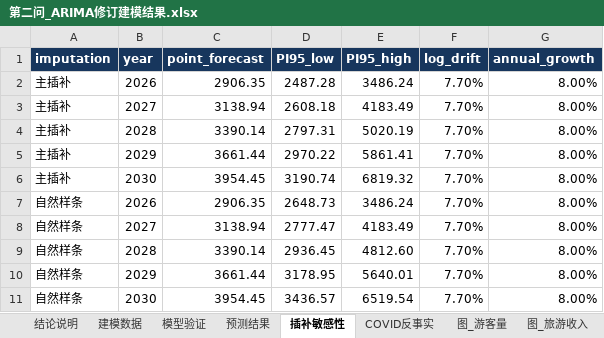
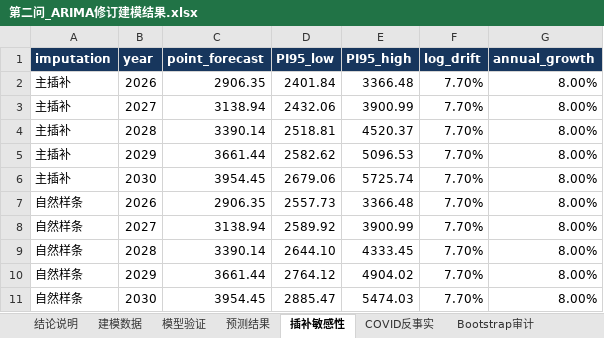
Before and after one commit to fengmian-coder/2026MMC, an Excel workbook: outputs/q2_revised/第二问_ARIMA修订建模结果.xlsx, sheet 插补敏感性, drawn as a sheet; values as stored, in another font and other column widths than the file's, no borders; the diff names each change by its address in the sheet, - before the commit and + after, or states it on an @@ line.

```diff
--- a/outputs/q2_revised/第二问_ARIMA修订建模结果.xlsx (sheet 插补敏感性)
+++ b/outputs/q2_revised/第二问_ARIMA修订建模结果.xlsx (sheet 插补敏感性)
+sheet tab: Bootstrap审计
-D2 (PI95_low): 2487.28
+D2 (PI95_low): 2401.84
-E2 (PI95_high): 3486.24
+E2 (PI95_high): 3366.48
-D3 (PI95_low): 2608.18
+D3 (PI95_low): 2432.06
-E3 (PI95_high): 4183.49
+E3 (PI95_high): 3900.99
-D4 (PI95_low): 2797.31
+D4 (PI95_low): 2518.81
-E4 (PI95_high): 5020.19
+E4 (PI95_high): 4520.37
-D5 (PI95_low): 2970.22
+D5 (PI95_low): 2582.62
-E5 (PI95_high): 5861.41
+E5 (PI95_high): 5096.53
-D6 (PI95_low): 3190.74
+D6 (PI95_low): 2679.06
-E6 (PI95_high): 6819.32
+E6 (PI95_high): 5725.74
-D7 (PI95_low): 2648.73
+D7 (PI95_low): 2557.73
-E7 (PI95_high): 3486.24
+E7 (PI95_high): 3366.48
-D8 (PI95_low): 2777.47
+D8 (PI95_low): 2589.92
-E8 (PI95_high): 4183.49
+E8 (PI95_high): 3900.99
-D9 (PI95_low): 2936.45
+D9 (PI95_low): 2644.10
-E9 (PI95_high): 4812.60
+E9 (PI95_high): 4333.45
-D10 (PI95_low): 3178.95
+D10 (PI95_low): 2764.12
-E10 (PI95_high): 5640.01
+E10 (PI95_high): 4904.02
-D11 (PI95_low): 3436.57
+D11 (PI95_low): 2885.47
-E11 (PI95_high): 6519.54
+E11 (PI95_high): 5474.03
```
Also changed, not shown: sheet 预测结果, sheet 图_游客量, sheet 图_旅游收入, sheet 结论说明, charts or pictures, 10 other files.
